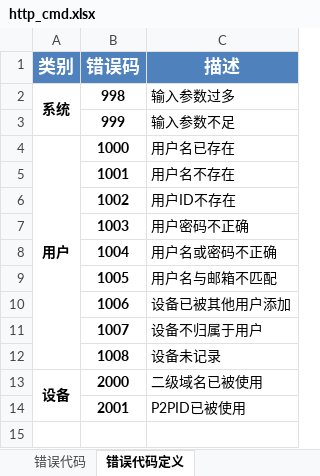
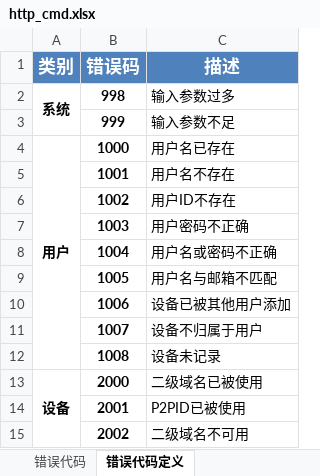
Before and after one commit to GSIL-Monitor/aicode, an Excel workbook: script/http_cmd.xlsx, sheet 错误代码定义, drawn as a sheet; values as stored, in another font and other column widths than the file's, no borders; the diff names each change by its address in the sheet, - before the commit and + after, or states it on an @@ line.

```diff
--- a/script/http_cmd.xlsx (sheet 错误代码定义)
+++ b/script/http_cmd.xlsx (sheet 错误代码定义)
+row 15:  | 2002 | 二级域名不可用
```
Also changed, not shown: sheet http设备管理接口, sheet http用户管理接口, sheet 错误代码, hidden cells, 15 other files.
